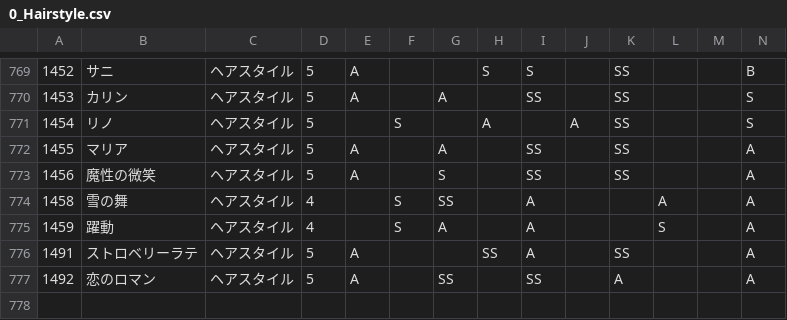
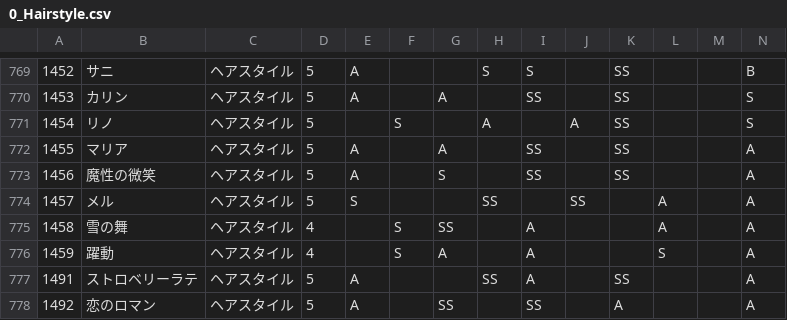
Before and after one commit to ShTair/MiracleNikkiData, a CSV file: Items/0_Hairstyle.csv, drawn as a sheet; only a part is shown, gaps mark what is left out; rows hold the shown columns only; the diff names each change by its address in the sheet, - before the commit and + after, or states it on an @@ line.

```diff
--- a/Items/0_Hairstyle.csv
+++ b/Items/0_Hairstyle.csv
+row 774: 1457 | メル | ヘアスタイル | 5 | S |  |  | SS |  | SS |  | A |  | A
```
Also changed, not shown: Items/1_Dress.csv, Items/6_Shoes.csv, 2 other files.
